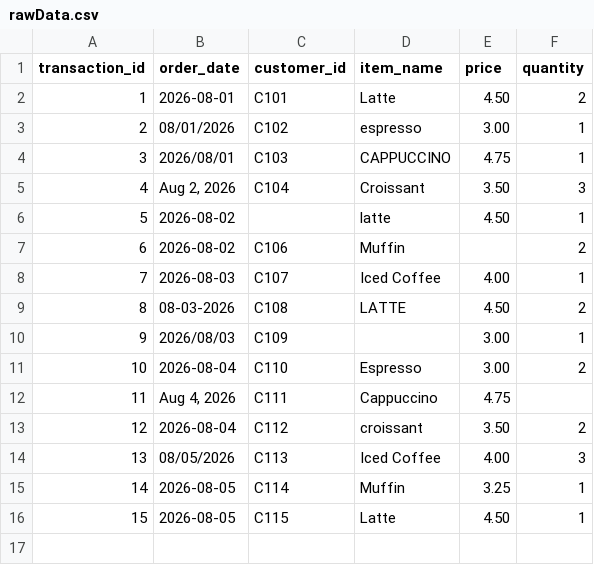
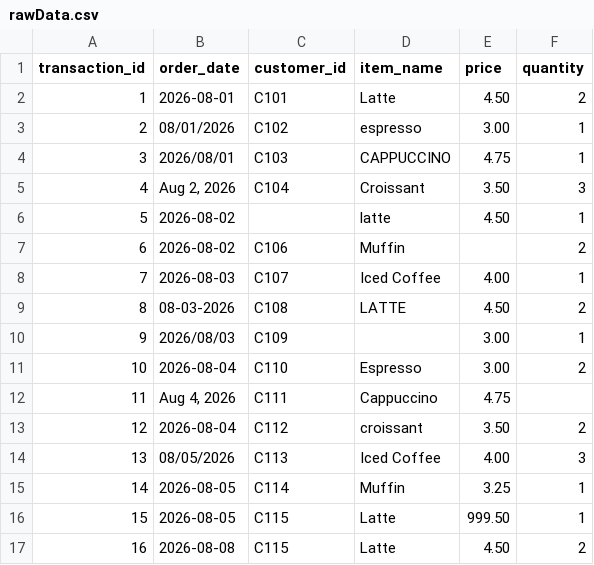
Before and after one commit to elinappetrova/coffee-shop-etl-pipeline, a CSV file: rawData.csv, drawn as a sheet.

Commit message:
Fix transform logic and add new raw data row

```diff
--- a/rawData.csv
+++ b/rawData.csv
@@ -15,2 +15,3 @@ transaction_id,order_date,customer_id,item_name,price,quantity
 14,2026-08-05,C114,Muffin,3.25,1
-15,2026-08-05,C115,Latte,4.50,1
+15,2026-08-05,C115,Latte,999.50,1
+16,2026-08-08,C115,Latte,4.50,2
```
